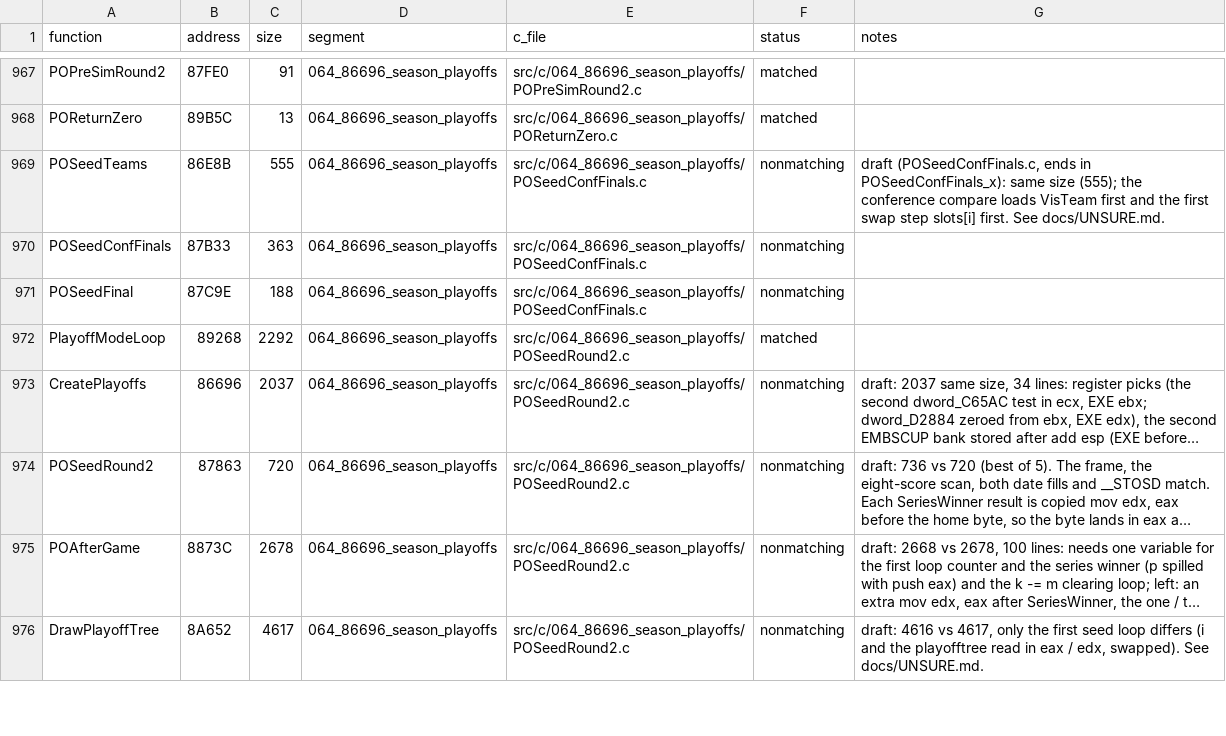
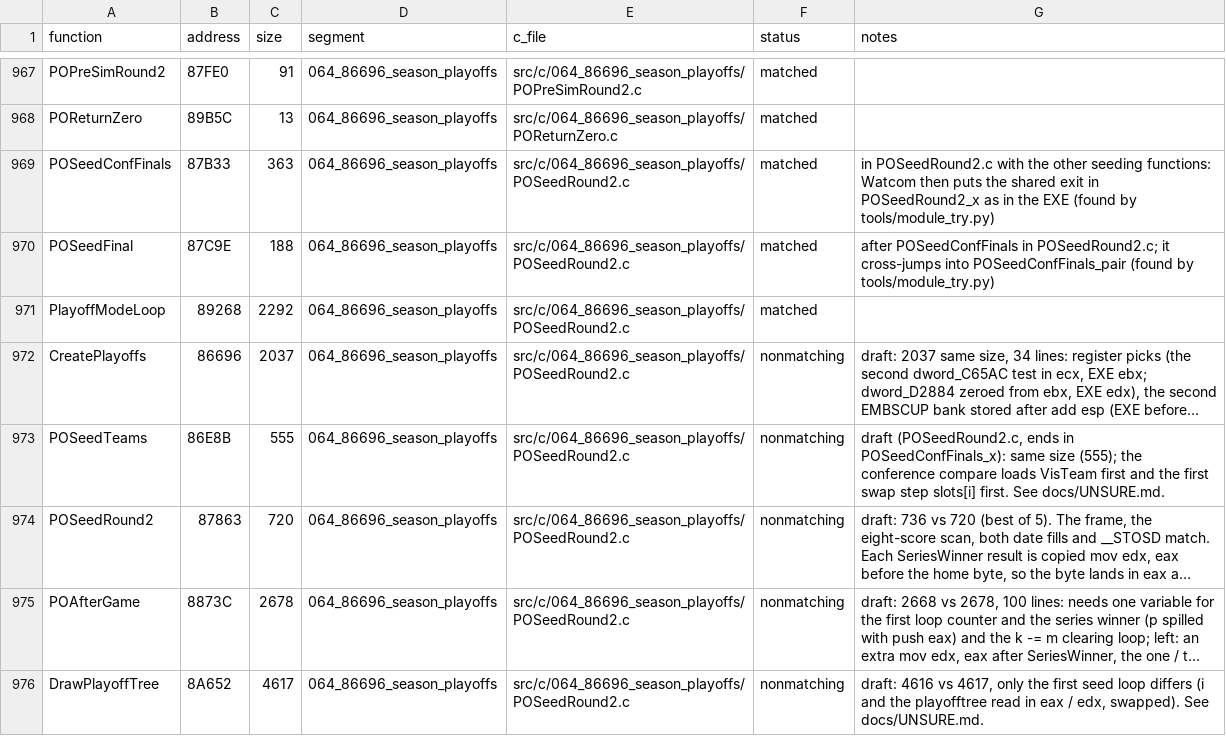
Before and after one commit to Mhopkinsinc/NHL95PC, a CSV file: tools/c_functions.csv, drawn as a sheet; only a part is shown, gaps mark what is left out; long unchanged cells end in …; removed rows and columns are numbered as before the commit, all else as after; the diff names each change by its address in the sheet, - before the commit and + after, or states it on an @@ line.

```diff
--- a/tools/c_functions.csv
+++ b/tools/c_functions.csv
-row 969: POSeedTeams | 86E8B | 555 | 064_86696_season_playoffs | src/c/064_86696_season_playoffs/POSeedConfFinals.c | nonmatching | draft (POSeedConfFinals.c, ends in POSeedConfFinals_x): same size (555); the conference compare loads VisTeam first and the first swap step slots[i] first. See docs/UNSURE.md.
-E969:E970 (c_file): src/c/064_86696_season_playoffs/POSeedConfFinals.c
+E969:E970 (c_file): src/c/064_86696_season_playoffs/POSeedRound2.c
-F969:F970 (status): nonmatching
+F969:F970 (status): matched
-G969 (notes): (empty)
+G969 (notes): in POSeedRound2.c with the other seeding functions: Watcom then puts the shared exit in POSeedRound2_x as in the EXE (found by tools/module_try.py)
-G970 (notes): (empty)
+G970 (notes): after POSeedConfFinals in POSeedRound2.c; it cross-jumps into POSeedConfFinals_pair (found by tools/module_try.py)
+row 973: POSeedTeams | 86E8B | 555 | 064_86696_season_playoffs | src/c/064_86696_season_playoffs/POSeedRound2.c | nonmatching | draft (POSeedRound2.c, ends in POSeedConfFinals_x): same size (555); the conference compare loads VisTeam first and the first swap step slots[i] first. See docs/UNSURE.md.
```
Also changed, not shown: 5 other files.
